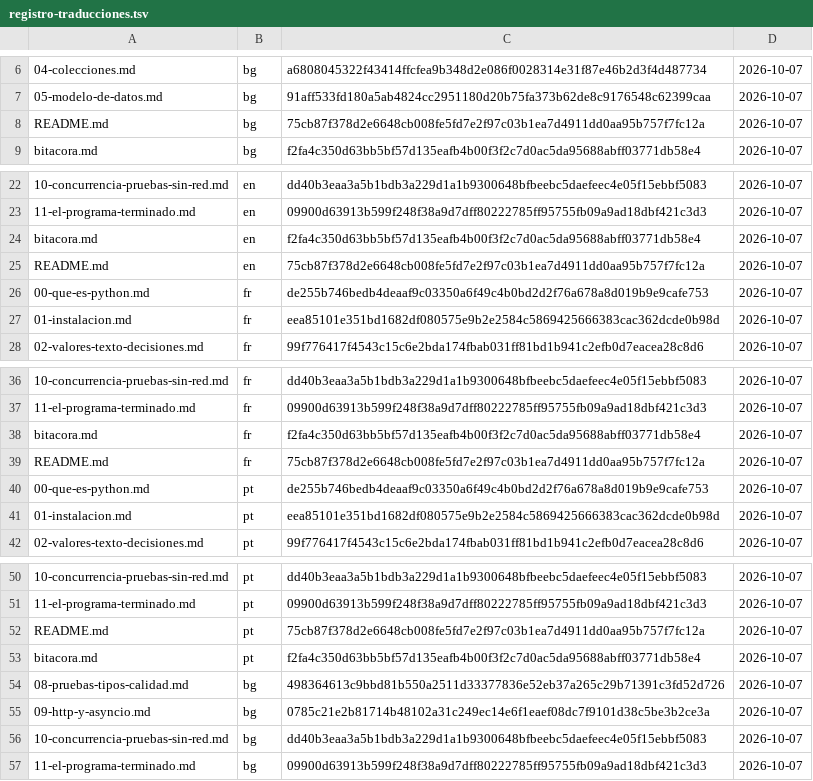
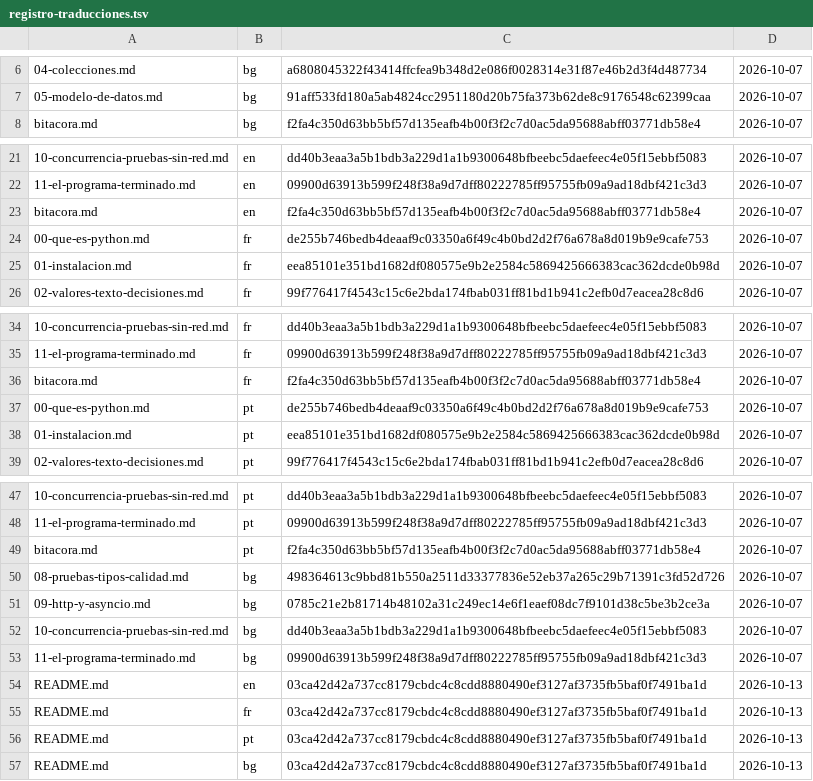
Before and after one commit to HabilMX/curso-python, a TSV file: herramientas/registro-traducciones.tsv, drawn as a sheet; only a part is shown, gaps mark what is left out.

```diff
--- a/herramientas/registro-traducciones.tsv
+++ b/herramientas/registro-traducciones.tsv
@@ -7,3 +7,2 @@
 05-modelo-de-datos.md	bg	91aff533fd180a5ab4824cc2951180d20b75fa373b62de8c9176548c62399caa	2026-10-07
-README.md	bg	75cb87f378d2e6648cb008fe5fd7e2f97c03b1ea7d4911dd0aa95b757f7fc12a	2026-10-07
 bitacora.md	bg	f2fa4c350d63bb5bf57d135eafb4b00f3f2c7d0ac5da95688abff03771db58e4	2026-10-07
@@ -24,3 +23,2 @@ bitacora.md	bg	f2fa4c350d63bb5bf57d135eafb4b00f3f2c7d0ac5da95688abff03771db58e4
 bitacora.md	en	f2fa4c350d63bb5bf57d135eafb4b00f3f2c7d0ac5da95688abff03771db58e4	2026-10-07
-README.md	en	75cb87f378d2e6648cb008fe5fd7e2f97c03b1ea7d4911dd0aa95b757f7fc12a	2026-10-07
 00-que-es-python.md	fr	de255b746bedb4deaaf9c03350a6f49c4b0bd2d2f76a678a8d019b9e9cafe753	2026-10-07
@@ -38,3 +36,2 @@ README.md	en	75cb87f378d2e6648cb008fe5fd7e2f97c03b1ea7d4911dd0aa95b757f7fc12a	20
 bitacora.md	fr	f2fa4c350d63bb5bf57d135eafb4b00f3f2c7d0ac5da95688abff03771db58e4	2026-10-07
-README.md	fr	75cb87f378d2e6648cb008fe5fd7e2f97c03b1ea7d4911dd0aa95b757f7fc12a	2026-10-07
 00-que-es-python.md	pt	de255b746bedb4deaaf9c03350a6f49c4b0bd2d2f76a678a8d019b9e9cafe753	2026-10-07
@@ -51,3 +48,2 @@ README.md	fr	75cb87f378d2e6648cb008fe5fd7e2f97c03b1ea7d4911dd0aa95b757f7fc12a	20
 11-el-programa-terminado.md	pt	09900d63913b599f248f38a9d7dff80222785ff95755fb09a9ad18dbf421c3d3	2026-10-07
-README.md	pt	75cb87f378d2e6648cb008fe5fd7e2f97c03b1ea7d4911dd0aa95b757f7fc12a	2026-10-07
 bitacora.md	pt	f2fa4c350d63bb5bf57d135eafb4b00f3f2c7d0ac5da95688abff03771db58e4	2026-10-07
@@ -57 +53,5 @@ bitacora.md	pt	f2fa4c350d63bb5bf57d135eafb4b00f3f2c7d0ac5da95688abff03771db58e4
 11-el-programa-terminado.md	bg	09900d63913b599f248f38a9d7dff80222785ff95755fb09a9ad18dbf421c3d3	2026-10-07
+README.md	en	03ca42d42a737cc8179cbdc4c8cdd8880490ef3127af3735fb5baf0f7491ba1d	2026-10-13
+README.md	fr	03ca42d42a737cc8179cbdc4c8cdd8880490ef3127af3735fb5baf0f7491ba1d	2026-10-13
+README.md	pt	03ca42d42a737cc8179cbdc4c8cdd8880490ef3127af3735fb5baf0f7491ba1d	2026-10-13
+README.md	bg	03ca42d42a737cc8179cbdc4c8cdd8880490ef3127af3735fb5baf0f7491ba1d	2026-10-13
```
Also changed, not shown: 6 other files.
